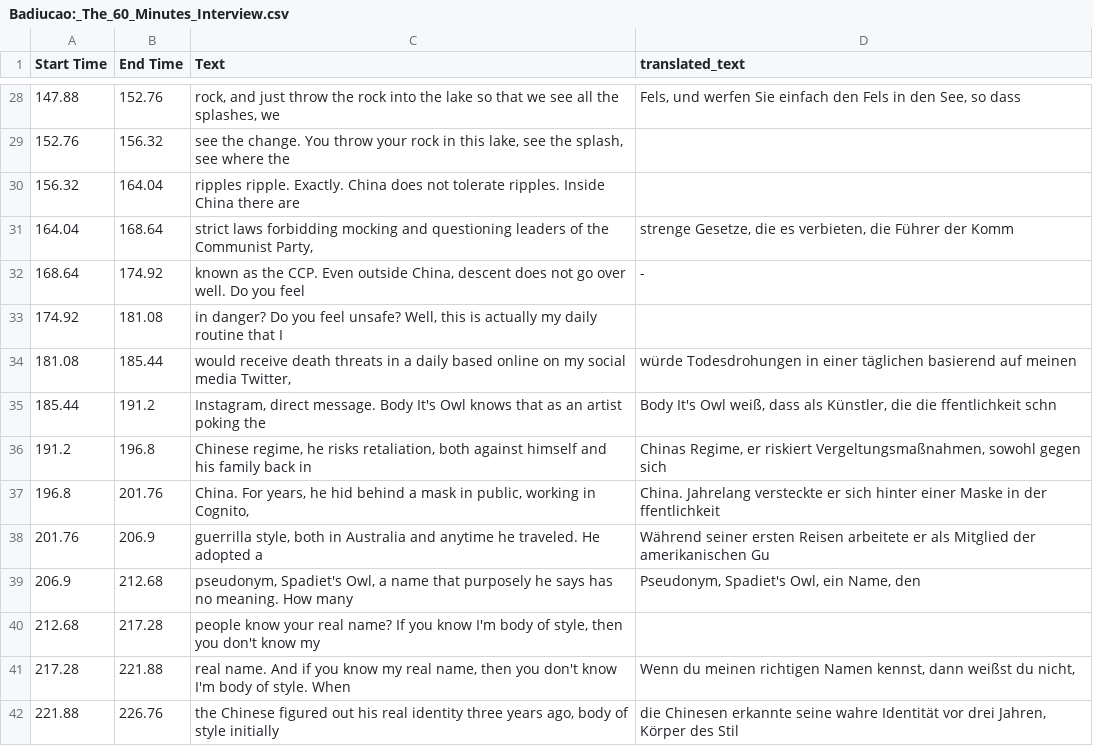
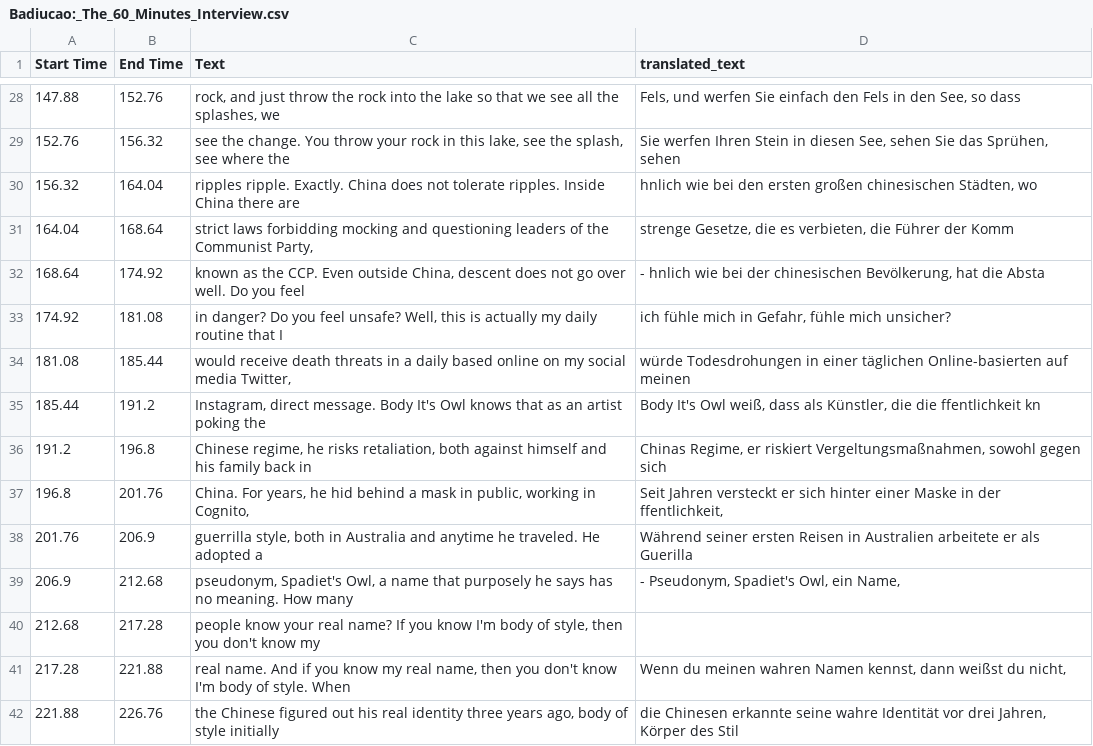
Before and after one commit to Ja-Xian-Chen/Foreign-Whispers, a CSV file: data/target/translated/Badiucao:_The_60_Minutes_Interview.csv, drawn as a sheet; only a part is shown, gaps mark what is left out; the diff covers the shown part only.

```diff
--- a/data/target/translated/Badiucao:_The_60_Minutes_Interview.csv
+++ b/data/target/translated/Badiucao:_The_60_Minutes_Interview.csv
@@ -28,15 +28,15 @@ Start Time,End Time,Text,translated_text
 147.88,152.76," rock, and just throw the rock into the lake so that we see all the splashes, we","Fels, und werfen Sie einfach den Fels in den See, so dass"
-152.76,156.32," see the change. You throw your rock in this lake, see the splash, see where the",
-156.32,164.04, ripples ripple. Exactly. China does not tolerate ripples. Inside China there are,
+152.76,156.32," see the change. You throw your rock in this lake, see the splash, see where the","Sie werfen Ihren Stein in diesen See, sehen Sie das Sprühen, sehen"
+156.32,164.04, ripples ripple. Exactly. China does not tolerate ripples. Inside China there are,"hnlich wie bei den ersten großen chinesischen Städten, wo"
 164.04,168.64," strict laws forbidding mocking and questioning leaders of the Communist Party,","strenge Gesetze, die es verbieten, die Führer der Komm"
-168.64,174.92," known as the CCP. Even outside China, descent does not go over well. Do you feel",-
-174.92,181.08," in danger? Do you feel unsafe? Well, this is actually my daily routine that I",
-181.08,185.44," would receive death threats in a daily based online on my social media Twitter,",würde Todesdrohungen in einer täglichen basierend auf meinen
-185.44,191.2," Instagram, direct message. Body It's Owl knows that as an artist poking the","Body It's Owl weiß, dass als Künstler, die die ffentlichkeit schn"
+168.64,174.92," known as the CCP. Even outside China, descent does not go over well. Do you feel","- hnlich wie bei der chinesischen Bevölkerung, hat die Absta"
+174.92,181.08," in danger? Do you feel unsafe? Well, this is actually my daily routine that I","ich fühle mich in Gefahr, fühle mich unsicher?"
+181.08,185.44," would receive death threats in a daily based online on my social media Twitter,",würde Todesdrohungen in einer täglichen Online-basierten auf meinen
+185.44,191.2," Instagram, direct message. Body It's Owl knows that as an artist poking the","Body It's Owl weiß, dass als Künstler, die die ffentlichkeit kn"
 191.2,196.8," Chinese regime, he risks retaliation, both against himself and his family back in","Chinas Regime, er riskiert Vergeltungsmaßnahmen, sowohl gegen sich"
-196.8,201.76," China. For years, he hid behind a mask in public, working in Cognito,",China. Jahrelang versteckte er sich hinter einer Maske in der ffentlichkeit
-201.76,206.9," guerrilla style, both in Australia and anytime he traveled. He adopted a",Während seiner ersten Reisen arbeitete er als Mitglied der amerikanischen Gu
-206.9,212.68," pseudonym, Spadiet's Owl, a name that purposely he says has no meaning. How many","Pseudonym, Spadiet's Owl, ein Name, den"
+196.8,201.76," China. For years, he hid behind a mask in public, working in Cognito,","Seit Jahren versteckt er sich hinter einer Maske in der ffentlichkeit,"
+201.76,206.9," guerrilla style, both in Australia and anytime he traveled. He adopted a",Während seiner ersten Reisen in Australien arbeitete er als Guerilla
+206.9,212.68," pseudonym, Spadiet's Owl, a name that purposely he says has no meaning. How many","- Pseudonym, Spadiet's Owl, ein Name,"
 212.68,217.28," people know your real name? If you know I'm body of style, then you don't know my",
-217.28,221.88," real name. And if you know my real name, then you don't know I'm body of style. When","Wenn du meinen richtigen Namen kennst, dann weißst du nicht,"
+217.28,221.88," real name. And if you know my real name, then you don't know I'm body of style. When","Wenn du meinen wahren Namen kennst, dann weißst du nicht,"
 221.88,226.76," the Chinese figured out his real identity three years ago, body of style initially","die Chinesen erkannte seine wahre Identität vor drei Jahren, Körper des Stil"
```
Also changed, not shown: 74 edited cells elsewhere in this file, 2 other files.
